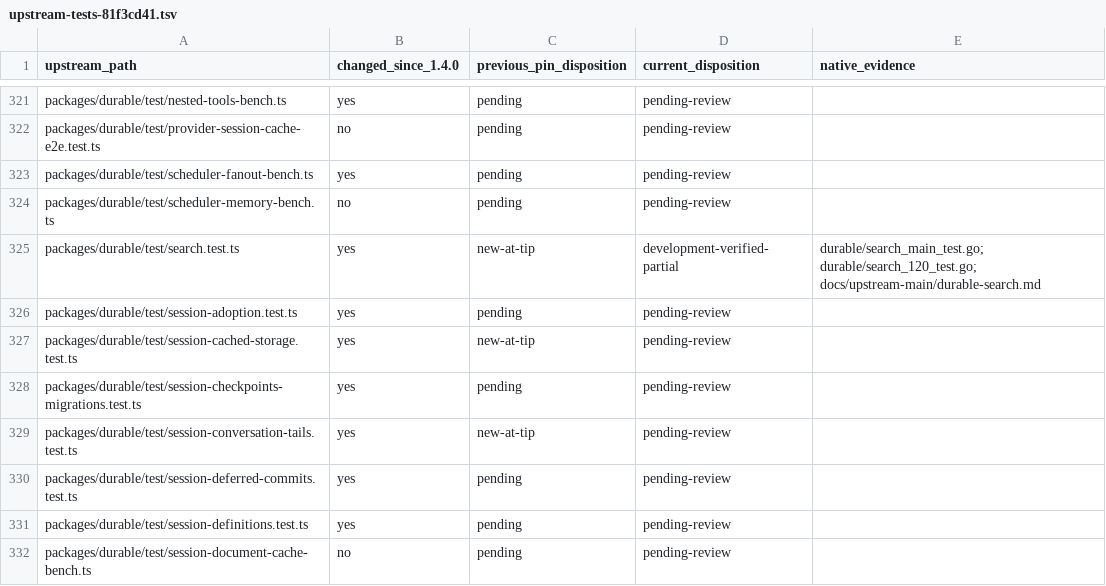
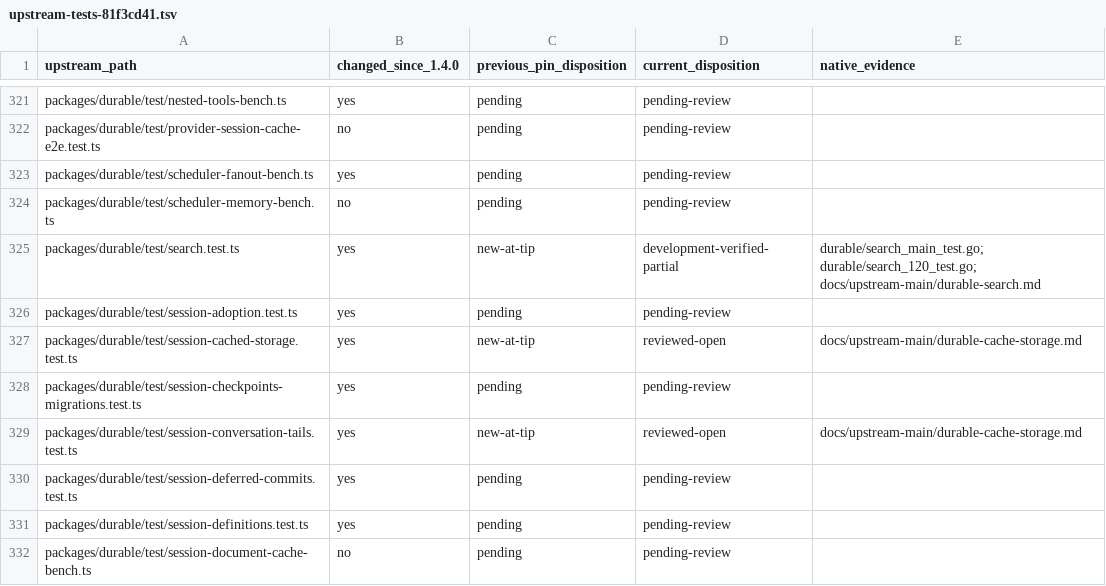
Before and after one commit to rcarmo/go-ai, a TSV file: docs/upstream-main/upstream-tests-81f3cd41.tsv, drawn as a sheet; only a part is shown, gaps mark what is left out.

```diff
--- a/docs/upstream-main/upstream-tests-81f3cd41.tsv
+++ b/docs/upstream-main/upstream-tests-81f3cd41.tsv
@@ -326,5 +326,5 @@ packages/durable/test/search.test.ts	yes	new-at-tip	development-verified-partial
 packages/durable/test/session-adoption.test.ts	yes	pending	pending-review	
-packages/durable/test/session-cached-storage.test.ts	yes	new-at-tip	pending-review	
+packages/durable/test/session-cached-storage.test.ts	yes	new-at-tip	reviewed-open	docs/upstream-main/durable-cache-storage.md
 packages/durable/test/session-checkpoints-migrations.test.ts	yes	pending	pending-review	
-packages/durable/test/session-conversation-tails.test.ts	yes	new-at-tip	pending-review	
+packages/durable/test/session-conversation-tails.test.ts	yes	new-at-tip	reviewed-open	docs/upstream-main/durable-cache-storage.md
 packages/durable/test/session-deferred-commits.test.ts	yes	pending	pending-review	
```
Also changed, not shown: 7 other files.
